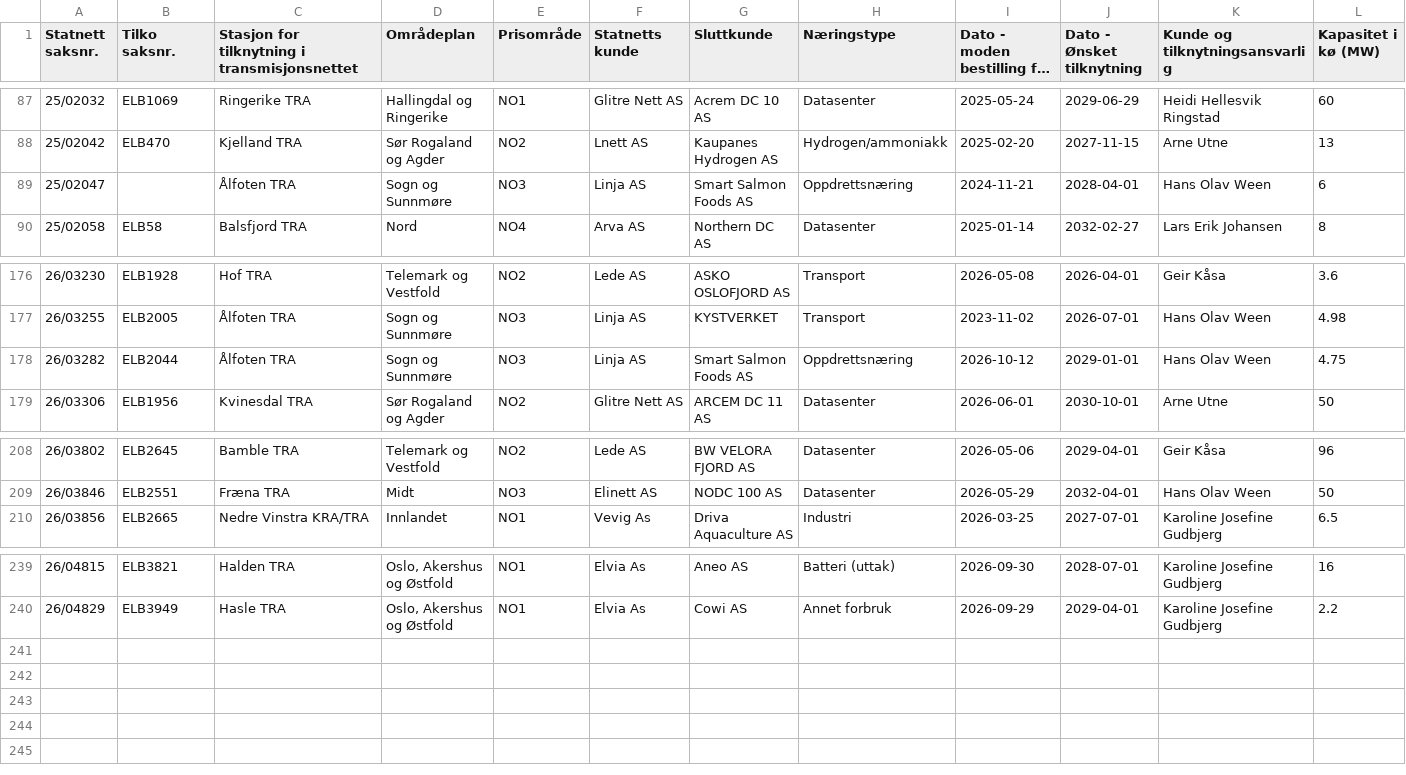
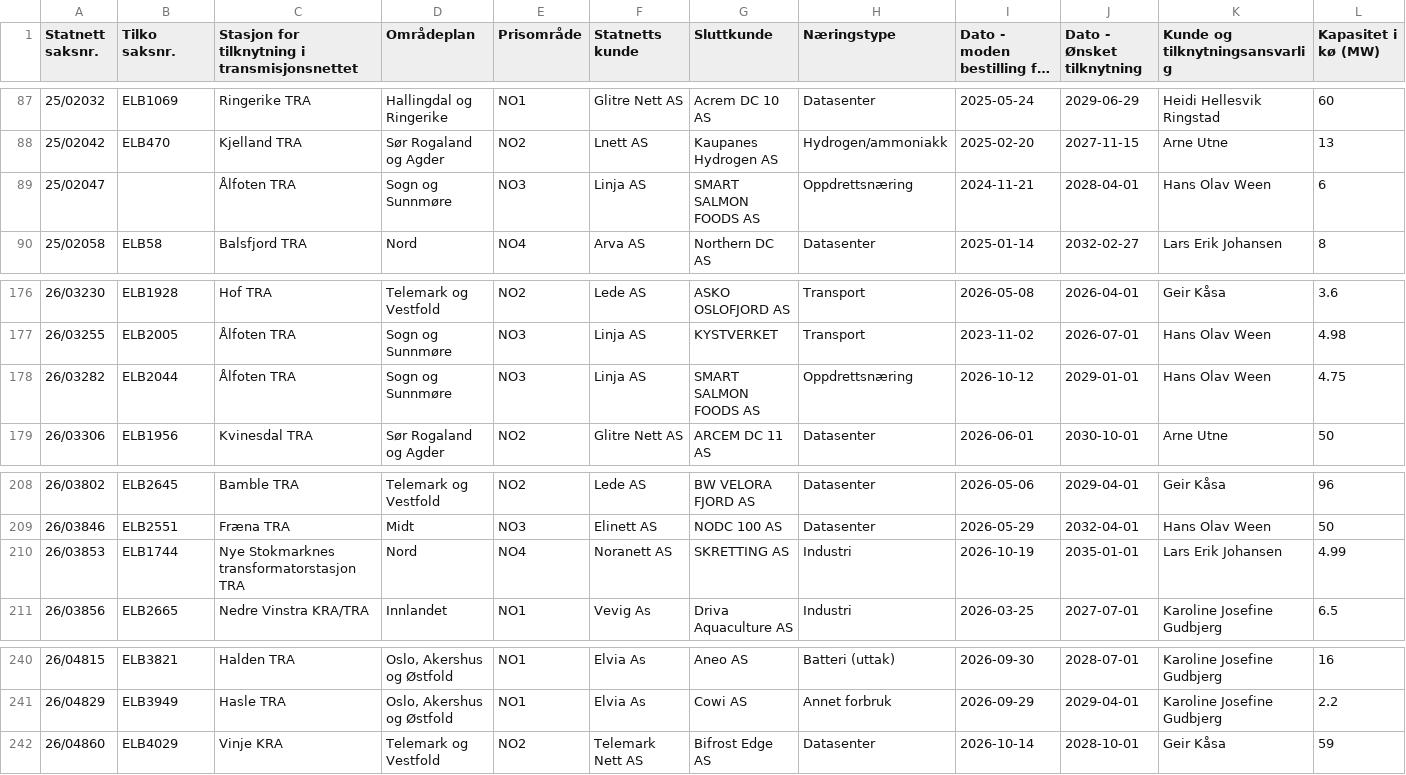
Before and after one commit to tj437/Statnett-Kapasitetsreservasjoner, a CSV file: data/kapasitetsko/Liste_over_kapasitetskø__Liste_Forbruk.csv, drawn as a sheet; only a part is shown, gaps mark what is left out; long unchanged cells end in ….

Commit message:
Snapshot 2026-10-20 – Liste_over_kapasitetskø__Liste_Forbruk: +2/-0/~2; Liste_over_kapasitetskø__Liste_Produksjon: +1/-0/~0

```diff
--- a/data/kapasitetsko/Liste_over_kapasitetskø__Liste_Forbruk.csv
+++ b/data/kapasitetsko/Liste_over_kapasitetskø__Liste_Forbruk.csv
@@ -88,3 +88,3 @@
 25/02042,ELB470,Kjelland TRA,Sør Rogaland og Agder,NO2,Lnett AS, Kaupanes Hydrogen AS,Hydrogen/ammoniakk,2025-02-20,2027-11-15,Arne Utne,13
-25/02047,,Ålfoten TRA,Sogn og Sunnmøre,NO3,Linja AS,Smart Salmon Foods AS,Oppdrettsnæring,2024-11-21,2028-04-01,Hans Olav Ween,6
+25/02047,,Ålfoten TRA,Sogn og Sunnmøre,NO3,Linja AS,SMART SALMON FOODS AS,Oppdrettsnæring,2024-11-21,2028-04-01,Hans Olav Ween,6
 25/02058,ELB58,Balsfjord TRA,Nord,NO4,Arva AS,Northern DC AS,Datasenter,2025-01-14,2032-02-27,Lars Erik Johansen,8
@@ -177,3 +177,3 @@
 26/03255,ELB2005,Ålfoten TRA,Sogn og Sunnmøre,NO3,Linja AS,KYSTVERKET,Transport,2023-11-02,2026-07-01,Hans Olav Ween,4.98
-26/03282,ELB2044,Ålfoten TRA,Sogn og Sunnmøre,NO3,Linja AS,Smart Salmon Foods AS,Oppdrettsnæring,2026-10-12,2029-01-01,Hans Olav Ween,4.75
+26/03282,ELB2044,Ålfoten TRA,Sogn og Sunnmøre,NO3,Linja AS,SMART SALMON FOODS AS,Oppdrettsnæring,2026-10-12,2029-01-01,Hans Olav Ween,4.75
 26/03306,ELB1956,Kvinesdal TRA,Sør Rogaland og Agder,NO2,Glitre Nett AS,ARCEM DC 11 AS,Datasenter,2026-06-01,2030-10-01,Arne Utne,50
@@ -209,2 +209,3 @@
 26/03846,ELB2551,Fræna TRA,Midt,NO3,Elinett AS,NODC 100 AS,Datasenter,2026-05-29,2032-04-01,Hans Olav Ween,50
+26/03853,ELB1744,Nye Stokmarknes transformatorstasjon TRA,Nord,NO4,Noranett AS,SKRETTING AS,Industri,2026-10-19,2035-01-01,Lars Erik Johansen,4.99
 26/03856,ELB2665,Nedre Vinstra KRA/TRA,Innlandet,NO1,Vevig As,Driva Aquaculture AS,Industri,2026-03-25,2027-07-01,Karoline Josefine Gudbjerg,6.5
@@ -240 +241,2 @@
 26/04829,ELB3949,Hasle TRA,"Oslo, Akershus og Østfold",NO1,Elvia As,Cowi AS,Annet forbruk,2026-09-29,2029-04-01,Karoline Josefine Gudbjerg,2.2
+26/04860,ELB4029,Vinje KRA,Telemark og Vestfold,NO2,Telemark Nett AS,Bifrost Edge AS,Datasenter,2026-10-14,2028-10-01,Geir Kåsa,59
```
Also changed, not shown: data/kapasitetsko/Liste_over_kapasitetskø__Liste_Produksjon.csv.
